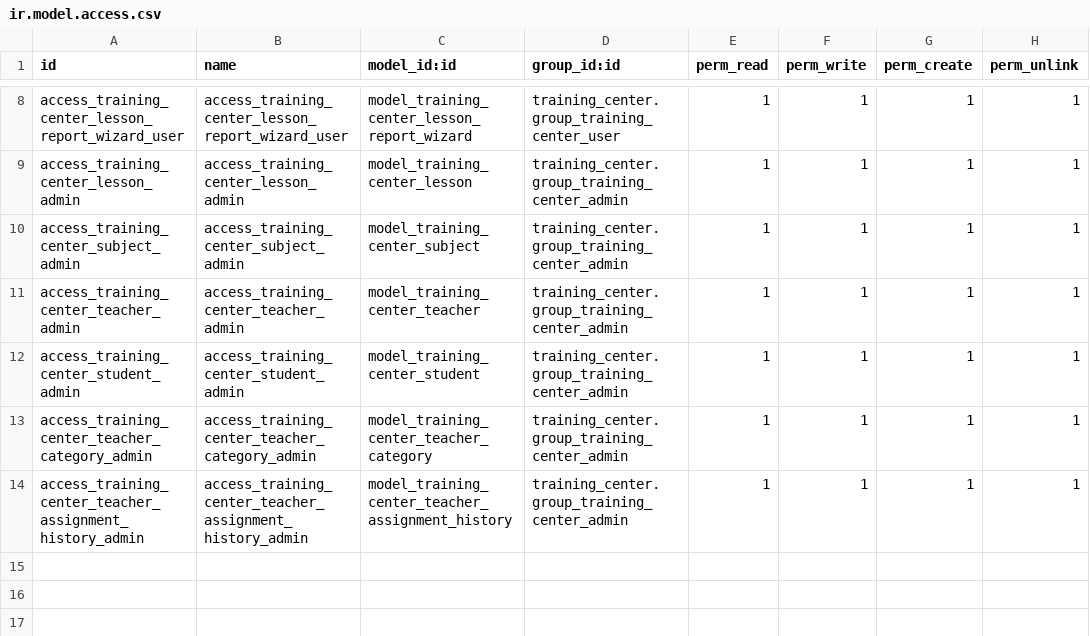
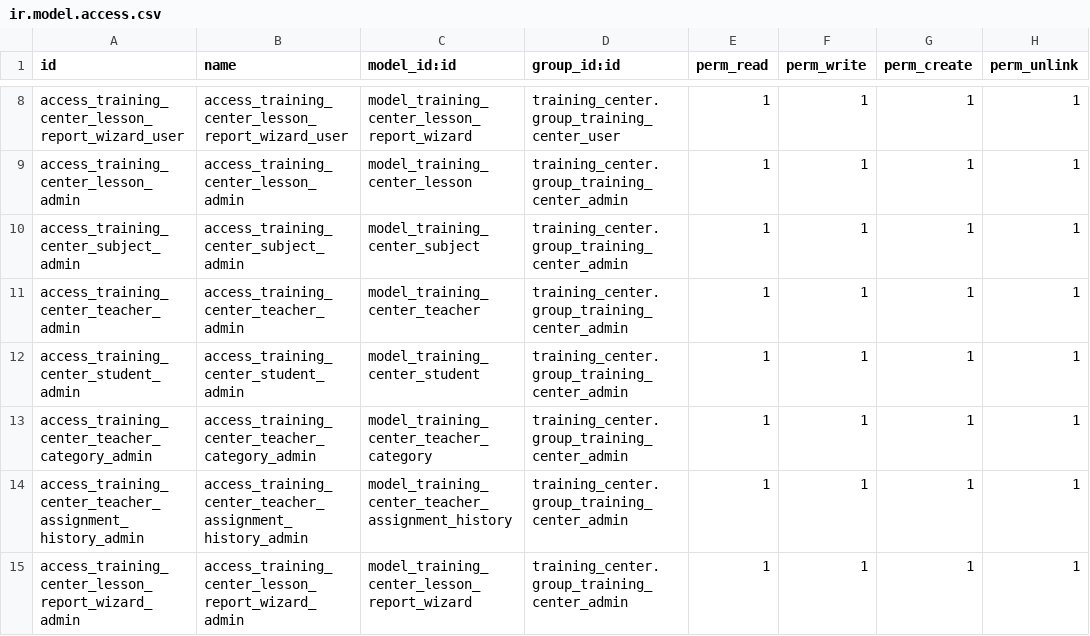
Before and after one commit to kokhanovskyi-i/Training_Center, a CSV file: security/ir.model.access.csv, drawn as a sheet; only a part is shown, gaps mark what is left out.

```diff
--- a/security/ir.model.access.csv
+++ b/security/ir.model.access.csv
@@ -14 +14,2 @@ access_training_center_teacher_category_admin,access_training_center_teacher_cat
 access_training_center_teacher_assignment_history_admin,access_training_center_teacher_assignment_history_admin,model_training_center_teacher_assignment_history,training_center.group_training_center_admin,1,1,1,1
+access_training_center_lesson_report_wizard_admin,access_training_center_lesson_report_wizard_admin,model_training_center_lesson_report_wizard,training_center.group_training_center_admin,1,1,1,1
```
Also changed, not shown: 2 other files.
